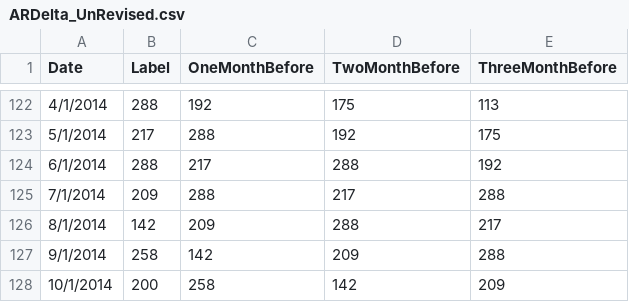
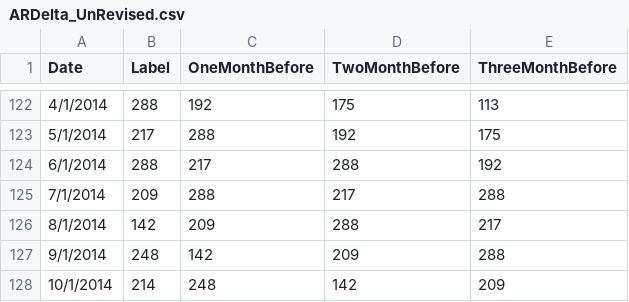
Before and after one commit to gorilazz/BP, a CSV file: NFP/Features/AR/ARDelta_UnRevised.csv, drawn as a sheet; only a part is shown, gaps mark what is left out.

```diff
--- a/NFP/Features/AR/ARDelta_UnRevised.csv
+++ b/NFP/Features/AR/ARDelta_UnRevised.csv
@@ -126,3 +126,3 @@ Date,Label,OneMonthBefore,TwoMonthBefore,ThreeMonthBefore
 8/1/2014,142,209,288,217
-9/1/2014,258,142,209,288
-10/1/2014,200,258,142,209
+9/1/2014,248,142,209,288
+10/1/2014,214,248,142,209
```
Also changed, not shown: NFP/Features/AR/ARDelta_Revised.csv, 3 other files.
